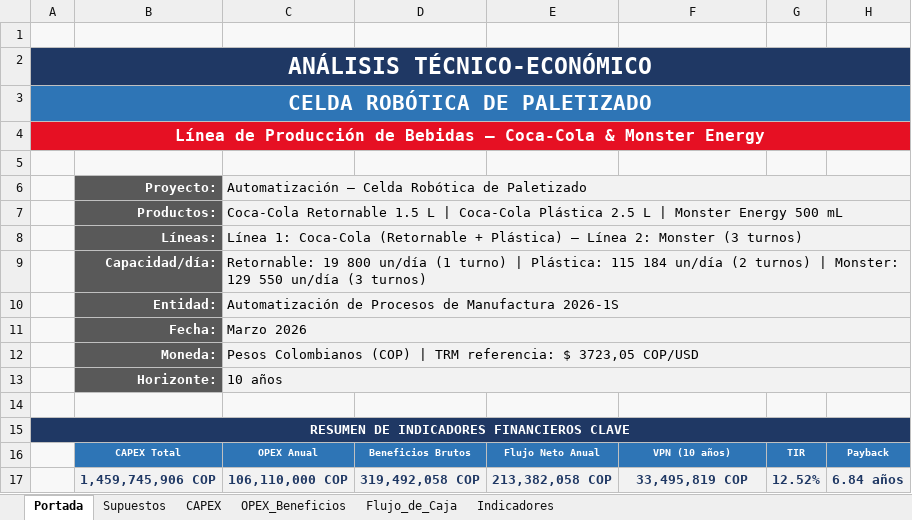
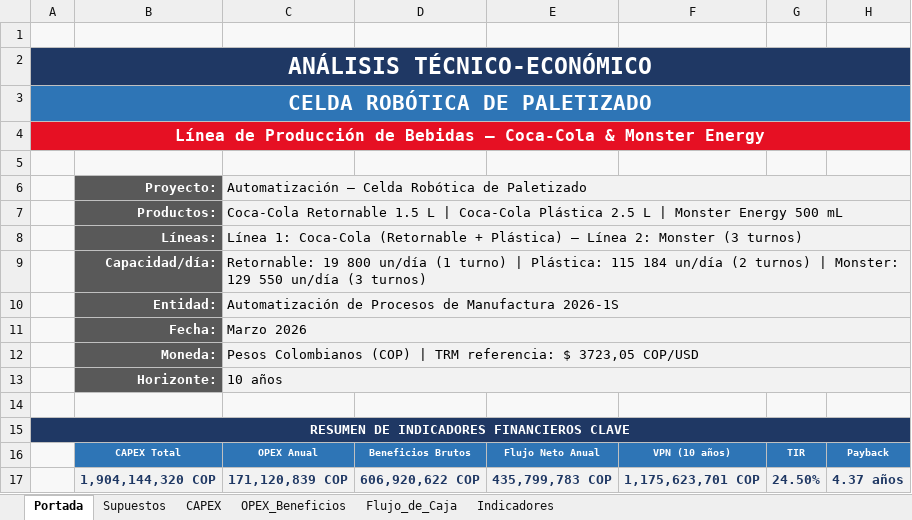
Before and after one commit to MrBrightside8/SincronizadosSA.io, an Excel workbook: Análisis Financiero/Analisis_Financiero.xlsx, sheet Portada, drawn as a sheet; values as stored, in another font and other column widths than the file's, no borders; charts and pictures not drawn; removed rows and columns are numbered as before the commit, all else as after; the diff names each change by its address in the sheet, - before the commit and + after, or states it on an @@ line.

```diff
--- a/Análisis Financiero/Analisis_Financiero.xlsx (sheet Portada)
+++ b/Análisis Financiero/Analisis_Financiero.xlsx (sheet Portada)
-row 17:  | 1,459,745,906 COP | 106,110,000 COP | 319,492,058 COP | 213,382,058 COP | 33,495,819 COP | 12.52% | 6.84 años
+row 17:  | 1,904,144,320 COP | 171,120,839 COP | 606,920,622 COP | 435,799,783 COP | 1,175,623,701 COP | 24.50% | 4.37 años
```
Also changed, not shown: sheet CAPEX, sheet Flujo_de_Caja, sheet Supuestos, sheet Indicadores, sheet OPEX_Beneficios, formulas that keep their value, charts or pictures.
